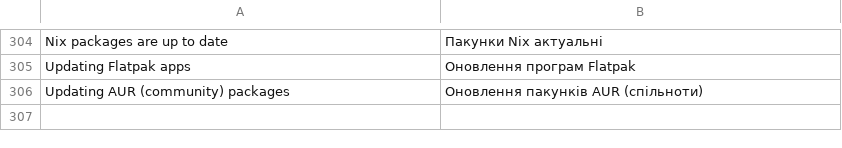
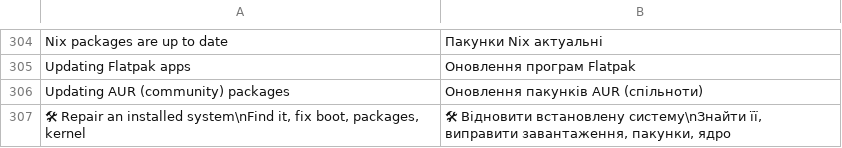
Before and after one commit to AnesMx96/SunshineOS, a TSV file: overlay/system/usr/share/sunshine/i18n/uk.tsv, drawn as a sheet; only a part is shown, gaps mark what is left out.

Commit message:
welcome: Repair an installed system button in the live session

```diff
--- a/overlay/system/usr/share/sunshine/i18n/uk.tsv
+++ b/overlay/system/usr/share/sunshine/i18n/uk.tsv
@@ -306 +306,2 @@ Updating Flatpak apps	Оновлення програм Flatpak
 Updating AUR (community) packages	Оновлення пакунків AUR (спільноти)
+🛠  Repair an installed system\nFind it, fix boot, packages, kernel	🛠  Відновити встановлену систему\nЗнайти її, виправити завантаження, пакунки, ядро
```
Also changed, not shown: profile/airootfs/usr/share/sunshine/i18n/uk.tsv, 1 other file.
